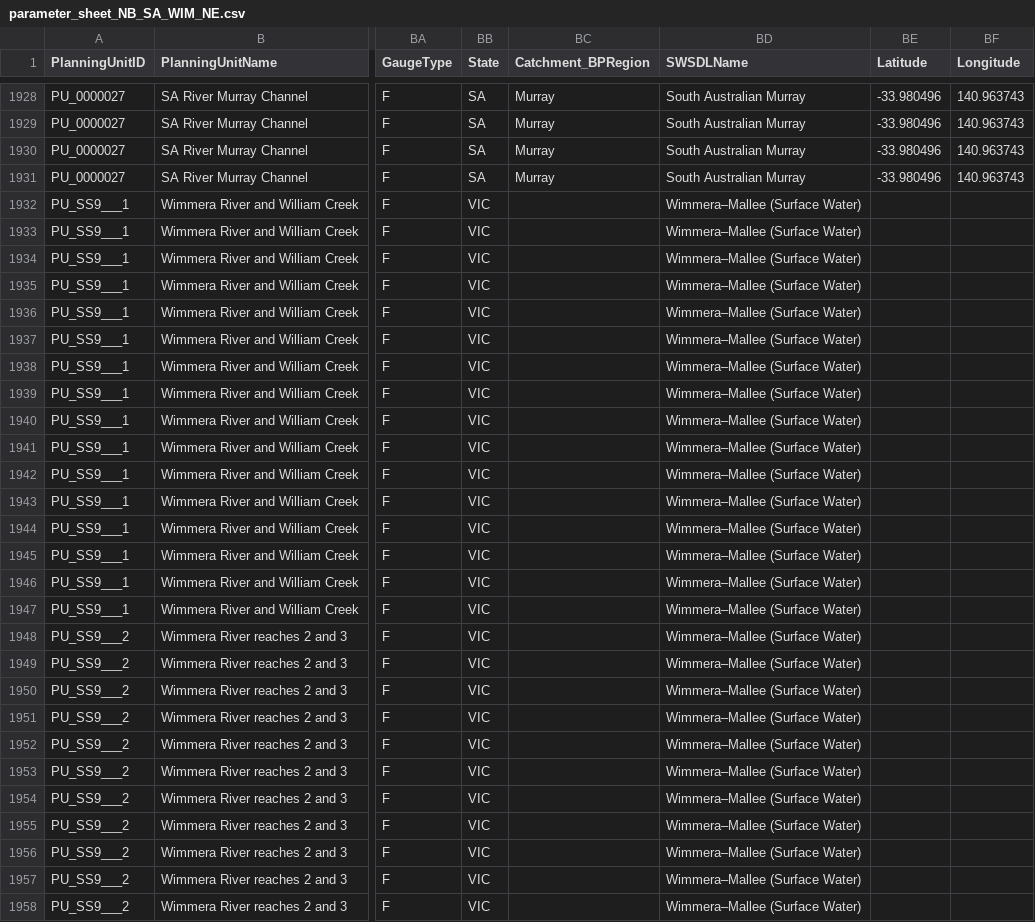
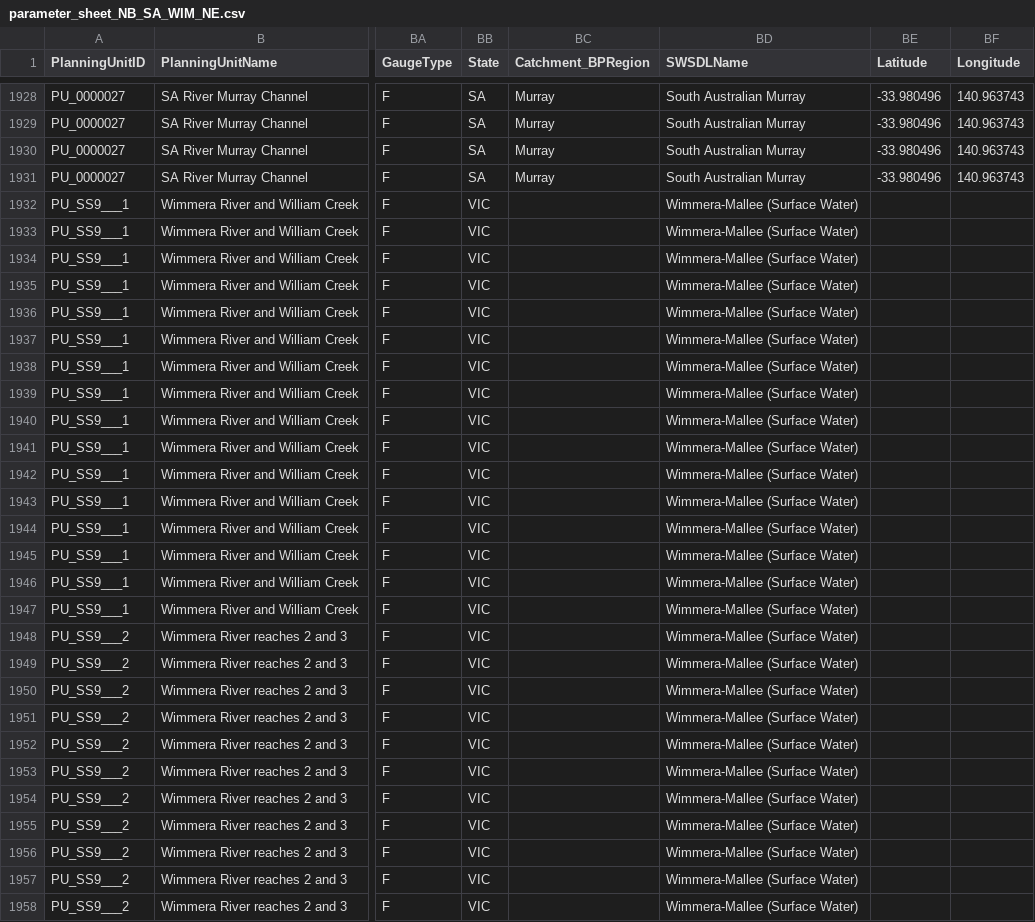
Before and after one commit to MDBAuth/EWR_tool, a CSV file: py_ewr/parameter_metadata/parameter_sheet_NB_SA_WIM_NE.csv, drawn as a sheet; only a part is shown, gaps mark what is left out; the diff covers the shown part only; the diff names each change by its address in the sheet, - before the commit and + after, or states it on an @@ line.

Commit message:
removed long dashes

```diff
--- a/py_ewr/parameter_metadata/parameter_sheet_NB_SA_WIM_NE.csv
+++ b/py_ewr/parameter_metadata/parameter_sheet_NB_SA_WIM_NE.csv
-BD1932:BD1958 (SWSDLName): Wimmera–Mallee (Surface Water)
+BD1932:BD1958 (SWSDLName): Wimmera-Mallee (Surface Water)
```
Also changed, not shown: 75 edited cells elsewhere in this file.
